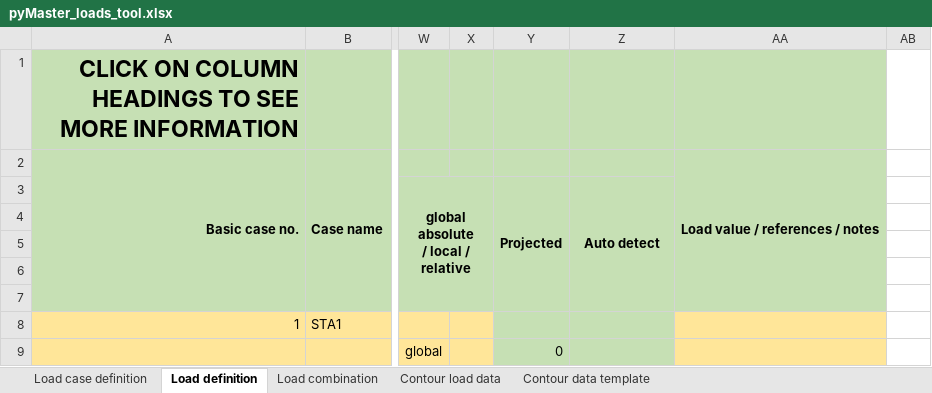
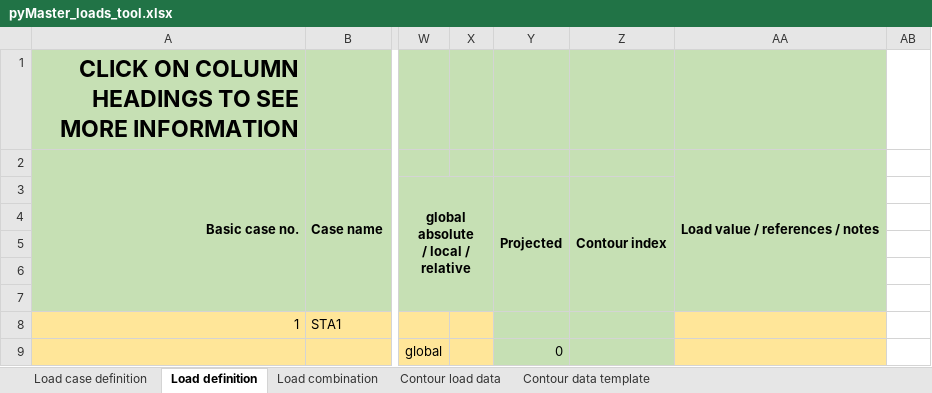
Before and after one commit to WT-MWO/pyMasterLoadsTool, an Excel workbook: pyMaster_loads_tool.xlsx, sheet Load definition, drawn as a sheet; only a part is shown, gaps mark what is left out; values as stored, in another font and other column widths than the file's, no borders; conditional formats not drawn; the diff names each change by its address in the sheet, - before the commit and + after, or states it on an @@ line.

Commit message:
Contour identification changed

```diff
--- a/pyMaster_loads_tool.xlsx (sheet Load definition)
+++ b/pyMaster_loads_tool.xlsx (sheet Load definition)
-Z3: Auto detect
+Z3: Contour index
```
Also changed, not shown: 2 other files.
